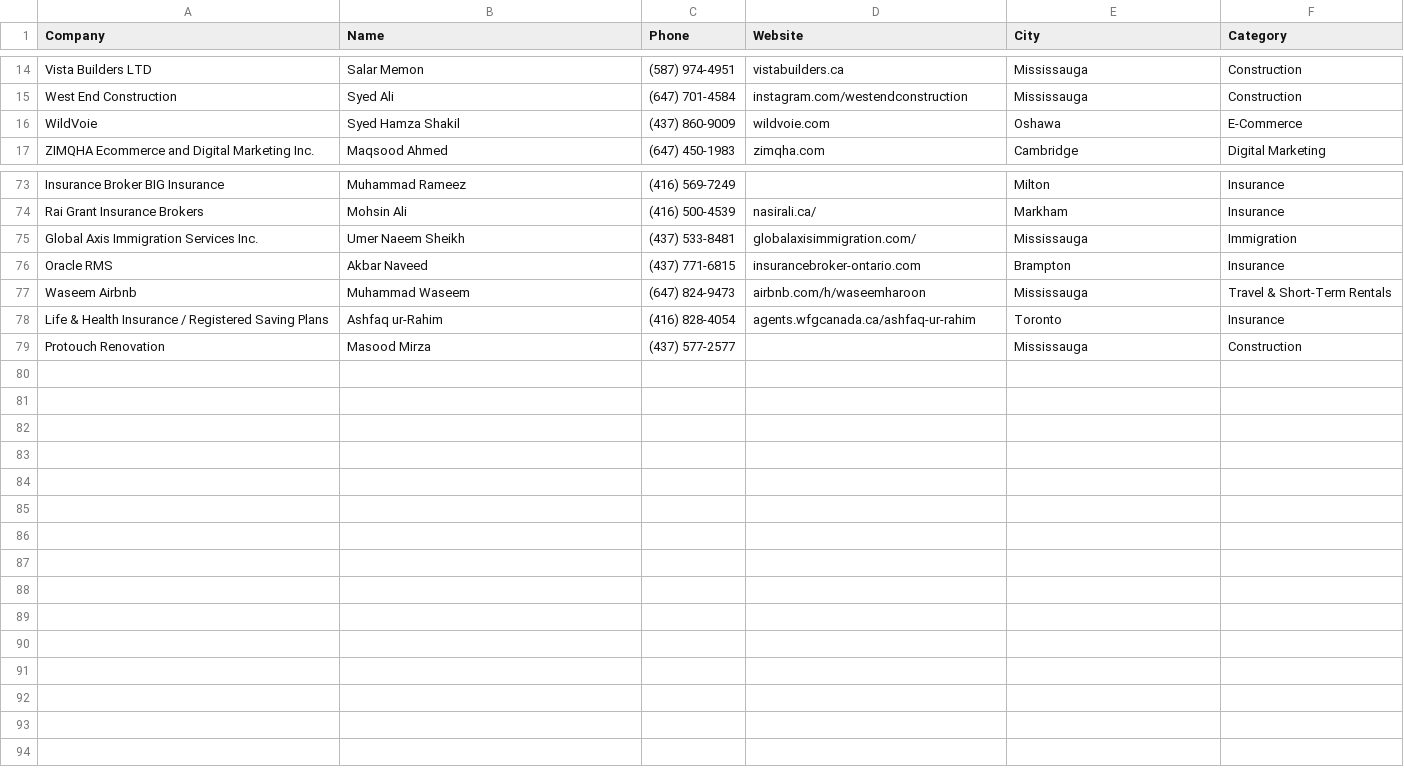
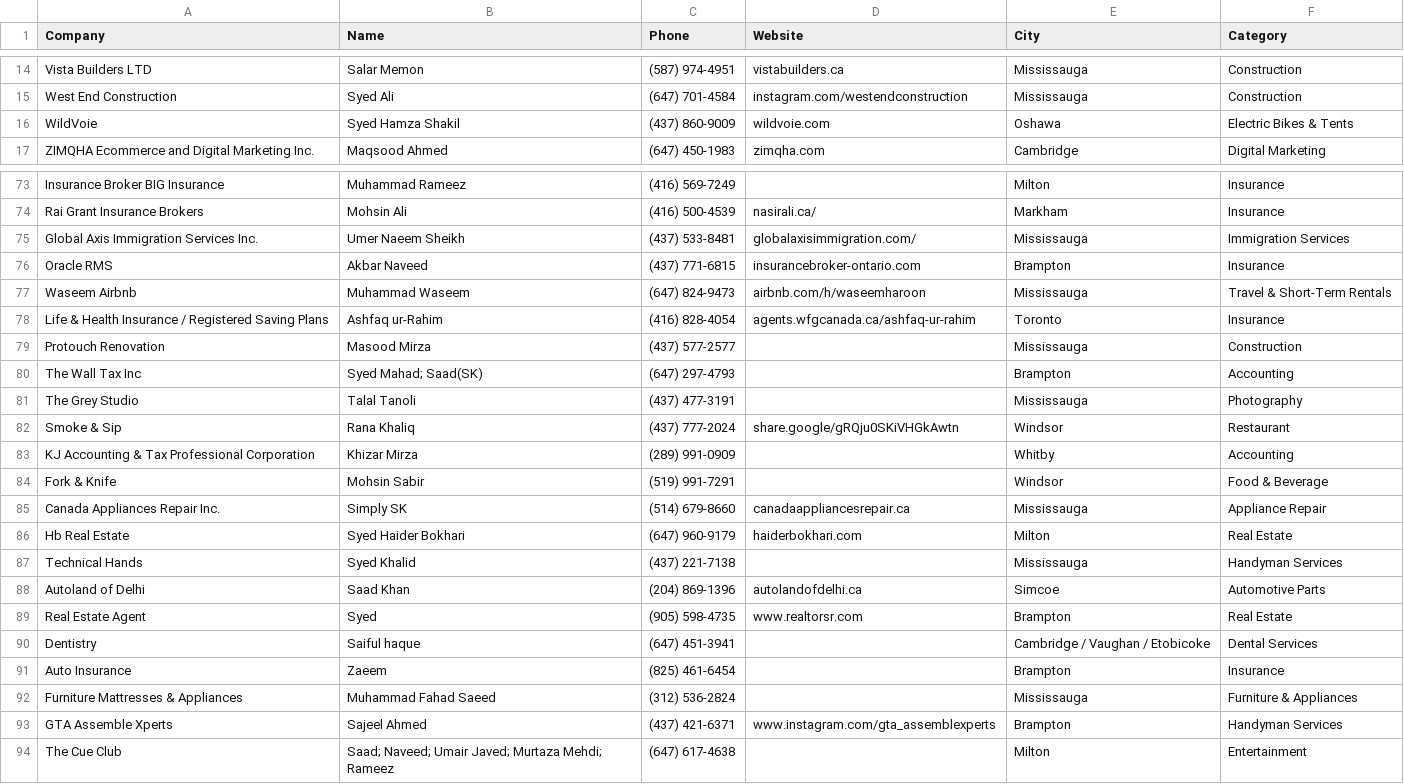
Before and after one commit to Brocode-Canada/yellowpages, a CSV file: directory.csv, drawn as a sheet; only a part is shown, gaps mark what is left out.

Commit message:
Update directory.csv

```diff
--- a/directory.csv
+++ b/directory.csv
@@ -15,3 +15,3 @@ Vista Builders LTD,Salar Memon,(587) 974-4951,vistabuilders.ca,Mississauga,Const
 West End Construction,Syed Ali,(647) 701-4584,instagram.com/westendconstruction,Mississauga,Construction
-WildVoie,Syed Hamza Shakil,(437) 860-9009,wildvoie.com,Oshawa,E-Commerce
+WildVoie,Syed Hamza Shakil,(437) 860-9009,wildvoie.com,Oshawa,Electric Bikes & Tents
 ZIMQHA Ecommerce and Digital Marketing Inc.,Maqsood Ahmed,(647) 450-1983,zimqha.com,Cambridge,Digital Marketing
@@ -74,3 +74,3 @@ Insurance Broker BIG Insurance,Muhammad Rameez,(416) 569-7249,,Milton,Insurance
 Rai Grant Insurance Brokers,Mohsin Ali,(416) 500-4539,nasirali.ca/,Markham,Insurance
-Global Axis Immigration Services Inc.,Umer Naeem Sheikh,(437) 533-8481,globalaxisimmigration.com/,Mississauga,Immigration
+Global Axis Immigration Services Inc.,Umer Naeem Sheikh,(437) 533-8481,globalaxisimmigration.com/,Mississauga,Immigration Services
 Oracle RMS,Akbar Naveed,(437) 771-6815,insurancebroker-ontario.com,Brampton,Insurance
@@ -79 +79,16 @@ Life & Health Insurance / Registered Saving Plans,Ashfaq ur-Rahim,(416) 828-4054
 Protouch Renovation,Masood Mirza,(437) 577-2577,,Mississauga,Construction
+The Wall Tax Inc,Syed Mahad; Saad(SK),(647) 297-4793,,Brampton,Accounting
+The Grey Studio,Talal Tanoli,(437) 477-3191,,Mississauga,Photography
+Smoke & Sip,Rana Khaliq,(437) 777-2024,share.google/gRQju0SKiVHGkAwtn,Windsor,Restaurant
+KJ Accounting & Tax Professional Corporation,Khizar Mirza,(289) 991-0909,,Whitby,Accounting
+Fork & Knife,Mohsin Sabir,(519) 991-7291,,Windsor,Food & Beverage
+Canada Appliances Repair Inc.,Simply SK,(514) 679-8660,canadaappliancesrepair.ca,Mississauga,Appliance Repair
+Hb Real Estate,Syed Haider Bokhari,(647) 960-9179,haiderbokhari.com,Milton,Real Estate
+Technical Hands,Syed Khalid,(437) 221-7138,,Mississauga,Handyman Services
+Autoland of Delhi,Saad Khan,(204) 869-1396,autolandofdelhi.ca,Simcoe,Automotive Parts
+Real Estate Agent,Syed,(905) 598-4735,www.realtorsr.com,Brampton,Real Estate
+Dentistry,Saiful haque,(647) 451-3941,,Cambridge / Vaughan / Etobicoke,Dental Services
+Auto Insurance,Zaeem,(825) 461-6454,,Brampton,Insurance
+Furniture Mattresses & Appliances,Muhammad Fahad Saeed,(312) 536-2824,,Mississauga,Furniture & Appliances
+GTA Assemble Xperts,Sajeel Ahmed,(437) 421-6371,www.instagram.com/gta_assemblexperts,Brampton,Handyman Services
+The Cue Club,Saad; Naveed; Umair Javed; Murtaza Mehdi; Rameez,(647) 617-4638,,Milton,Entertainment
```
